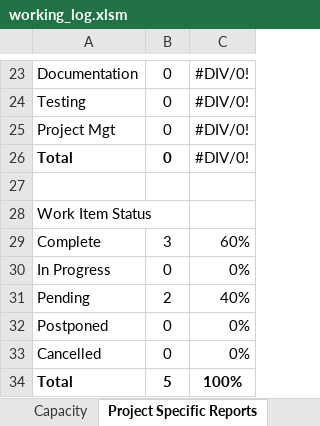
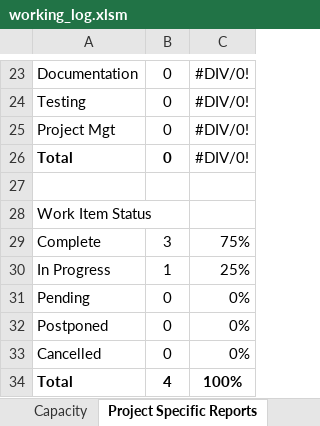
Before and after one commit to YasselBing/FightingAI, an Excel workbook: working_log.xlsm, sheet Project Specific Reports, drawn as a sheet; only a part is shown, gaps mark what is left out; values as stored, in another font and other column widths than the file's, no borders; charts and pictures not drawn; removed rows and columns are numbered as before the commit, all else as after; the diff names each change by its address in the sheet, - before the commit and + after, or states it on an @@ line.

```diff
--- a/working_log.xlsm (sheet Project Specific Reports)
+++ b/working_log.xlsm (sheet Project Specific Reports)
-C29: 60%
+C29: 75%
+row 30: In Progress | 1 | 25%
-A31: In Progress
+A31: Pending
-row 31: Pending | 2 | 40%
-B34: 5
+B34: 4
```
Also changed, not shown: sheet Sprint, sheet Analysis, sheet Capacity, formulas that keep their value, hidden cells, charts or pictures, 1 other file.
